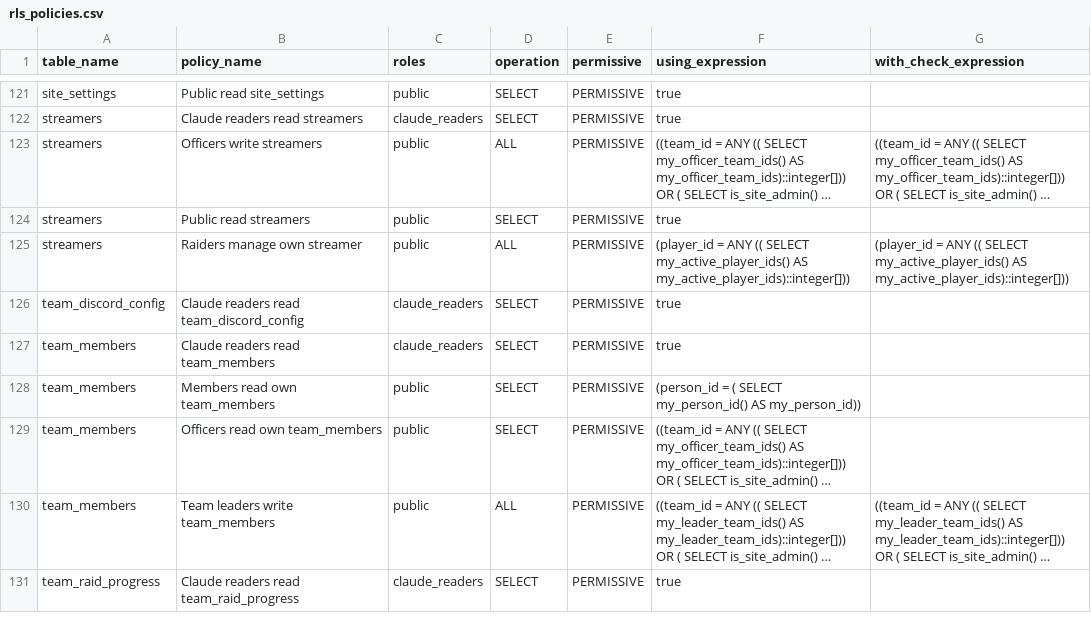
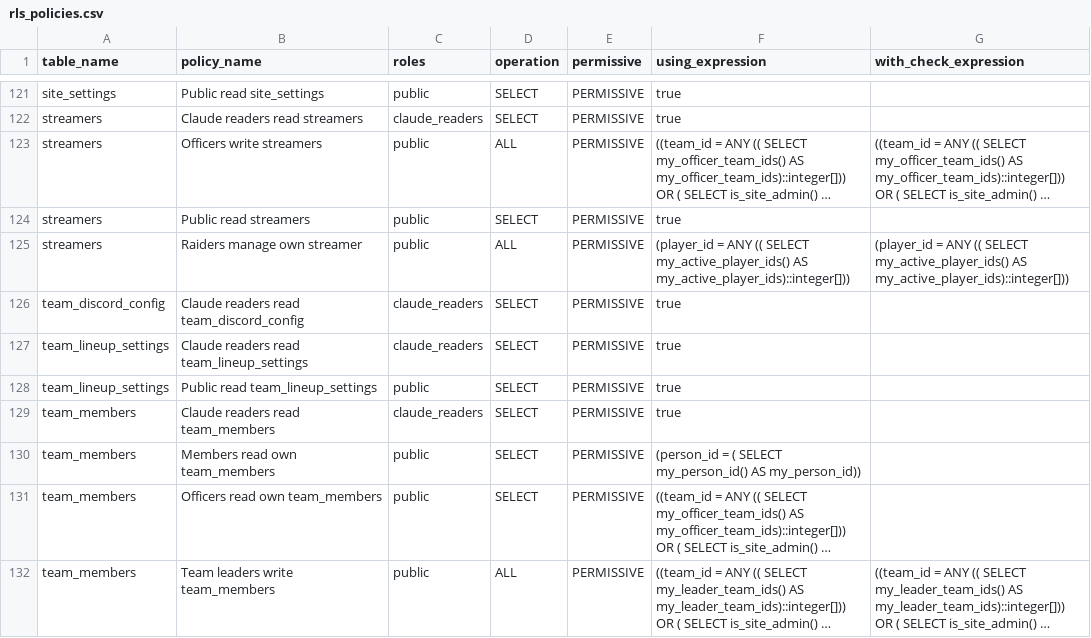
Before and after one commit to katogaming88/WGA-Raid-Hub, a CSV file: docs/rls_policies.csv, drawn as a sheet; only a part is shown, gaps mark what is left out; the shorter side is filled out with more unchanged rows; long unchanged cells end in ….

```diff
--- a/docs/rls_policies.csv
+++ b/docs/rls_policies.csv
@@ -150,2 +150,4 @@ streamers,Raiders manage own streamer,public,ALL,PERMISSIVE,(player_id = ANY ((
 team_discord_config,Claude readers read team_discord_config,claude_readers,SELECT,PERMISSIVE,true,
+team_lineup_settings,Claude readers read team_lineup_settings,claude_readers,SELECT,PERMISSIVE,true,
+team_lineup_settings,Public read team_lineup_settings,public,SELECT,PERMISSIVE,true,
 team_members,Claude readers read team_members,claude_readers,SELECT,PERMISSIVE,true,
```
Also changed, not shown: 37 other files.
